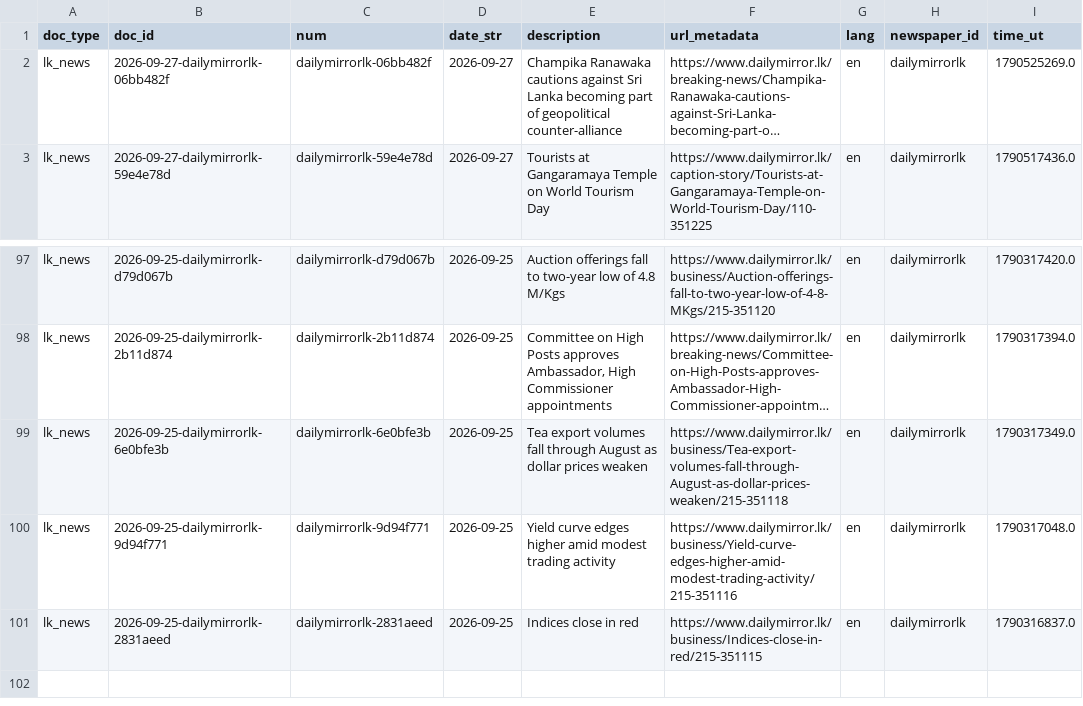
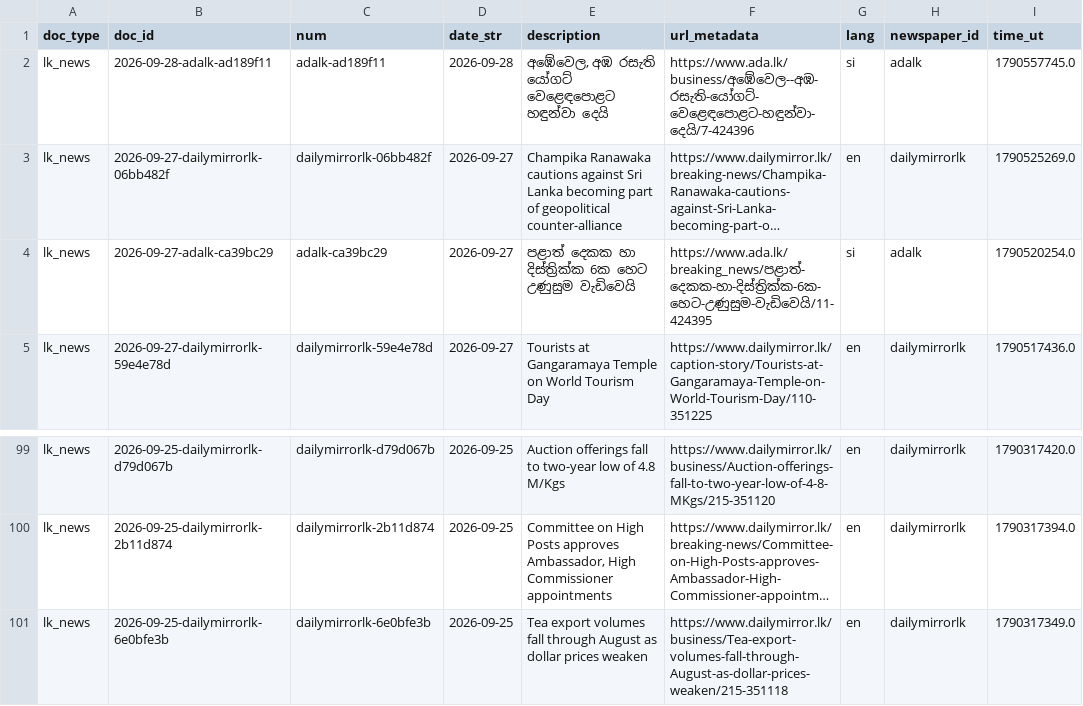
Before and after one commit to nuuuwan/lk_news, a TSV file: data/lk_news/docs_last100.tsv, drawn as a sheet; only a part is shown, gaps mark what is left out; long unchanged cells end in …; removed rows and columns are numbered as before the commit, all else as after; the diff names each change by its address in the sheet, - before the commit and + after, or states it on an @@ line.

```diff
--- a/data/lk_news/docs_last100.tsv
+++ b/data/lk_news/docs_last100.tsv
+row 2: lk_news | 2026-09-28-adalk-ad189f11 | adalk-ad189f11 | 2026-09-28 | අඹේවෙල, අඹ රසැති යෝගට් වෙළෙඳපොළට හඳුන්වා දෙයි | https://www.ada.lk/business/අඹේවෙල--අඹ-රසැති-යෝගට්-වෙළෙඳපොළට-හඳුන්වා-දෙයි/7-424396 | si | adalk | 1790557745.0
+row 4: lk_news | 2026-09-27-adalk-ca39bc29 | adalk-ca39bc29 | 2026-09-27 | පළාත් දෙකක හා දිස්ත්‍රික්ක 6ක හෙට උණුසුම වැඩිවෙයි | https://www.ada.lk/breaking_news/පළාත්-දෙකක-හා-දිස්ත්‍රික්ක-6ක-හෙට-උණුසුම-වැඩිවෙයි/11-424395 | si | adalk | 1790520254.0
-row 100: lk_news | 2026-09-25-dailymirrorlk-9d94f771 | dailymirrorlk-9d94f771 | 2026-09-25 | Yield curve edges higher amid modest trading activity | https://www.dailymirror.lk/business/Yield-curve-edges-higher-amid-modest-trading-activity/215-351116 | en | dailymirrorlk | 1790317048.0
-row 101: lk_news | 2026-09-25-dailymirrorlk-2831aeed | dailymirrorlk-2831aeed | 2026-09-25 | Indices close in red | https://www.dailymirror.lk/business/Indices-close-in-red/215-351115 | en | dailymirrorlk | 1790316837.0
```
Also changed, not shown: data/lk_news/docs_last1000.tsv, 14 other files.
